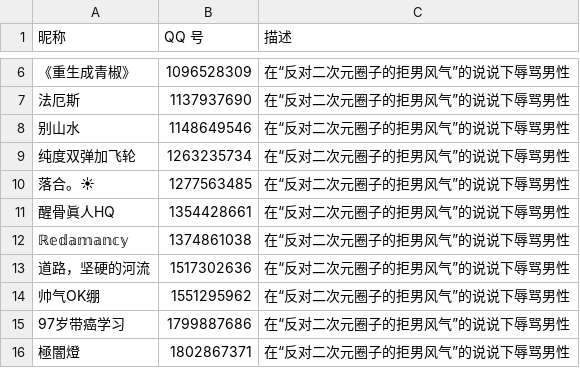
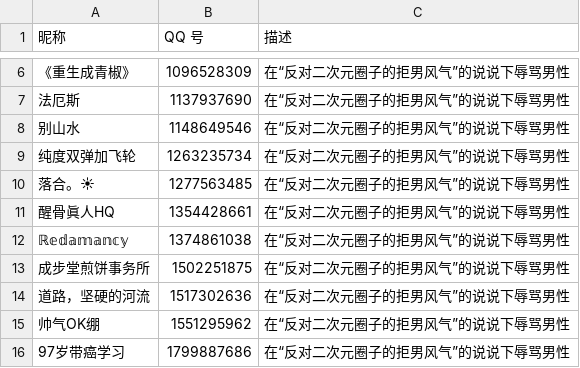
Before and after one commit to blacklisting/qq, a CSV file: 女拳.csv, drawn as a sheet; only a part is shown, gaps mark what is left out; the shorter side is filled out with more unchanged rows.

Commit message:
Update with a comment just seen.

```diff
--- a/女拳.csv
+++ b/女拳.csv
@@ -12,2 +12,3 @@
 "ℝ𝕖𝕕𝕒𝕞𝕒𝕟𝕔𝕪",1374861038,"在“反对二次元圈子的拒男风气”的说说下辱骂男性"
+"成步堂煎饼事务所",1502251875,"在“反对二次元圈子的拒男风气”的说说下辱骂男性"
 "道路，坚硬的河流",1517302636,"在“反对二次元圈子的拒男风气”的说说下辱骂男性"
```
